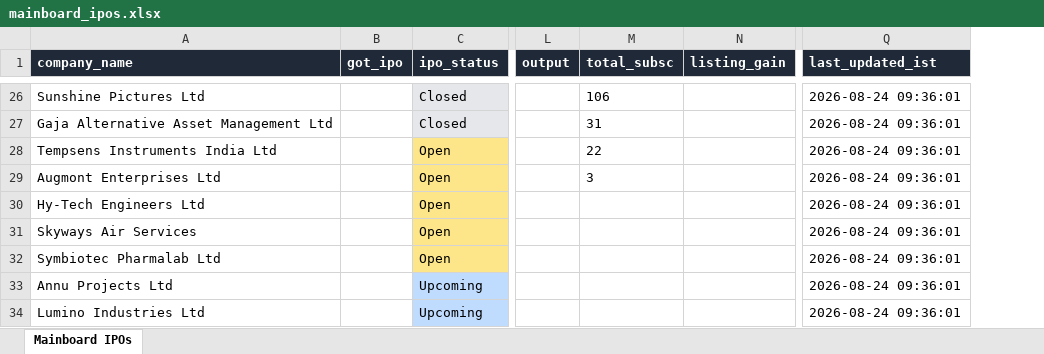
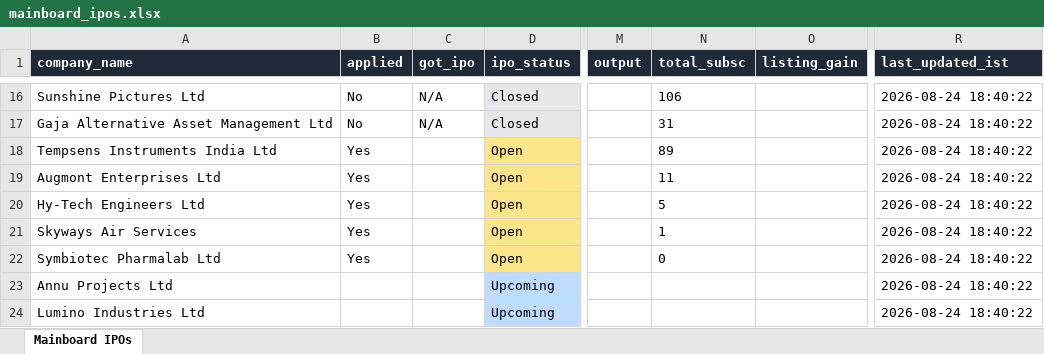
Before and after one commit to ArmanGrewal007/stonks, an Excel workbook: data/mainboard_ipos.xlsx, sheet Mainboard IPOs, drawn as a sheet; only a part is shown, gaps mark what is left out; values as stored, in another font and other column widths than the file's, no borders; addresses are those after the commit; the diff covers the shown part only; the diff names each change by its address in the sheet, - before the commit and + after, or states it on an @@ line.

Commit message:
feat: add applied status field, improve company matching logic, and enhance table UI with sticky headers and marquee animations

```diff
--- a/data/mainboard_ipos.xlsx (sheet Mainboard IPOs)
+++ b/data/mainboard_ipos.xlsx (sheet Mainboard IPOs)
+column B (applied), rows 16-22: No | No | Yes | Yes | Yes | Yes | Yes
-C16:C17 (got_ipo): (empty)
+C16:C17 (got_ipo): N/A
-R16:R24 (last_updated_ist): 2026-08-24 09:36:01
+R16:R24 (last_updated_ist): 2026-08-24 18:40:22
-N18 (total_subsc): 22
+N18 (total_subsc): 89
-N19 (total_subsc): 3
+N19 (total_subsc): 11
-N20 (total_subsc): (empty)
+N20 (total_subsc): 5
-N21 (total_subsc): (empty)
+N21 (total_subsc): 1
-N22 (total_subsc): (empty)
+N22 (total_subsc): 0
```
Also changed, not shown: 5 added rows, 10 removed rows and 21 edited cells elsewhere in this sheet, 10 other files.
